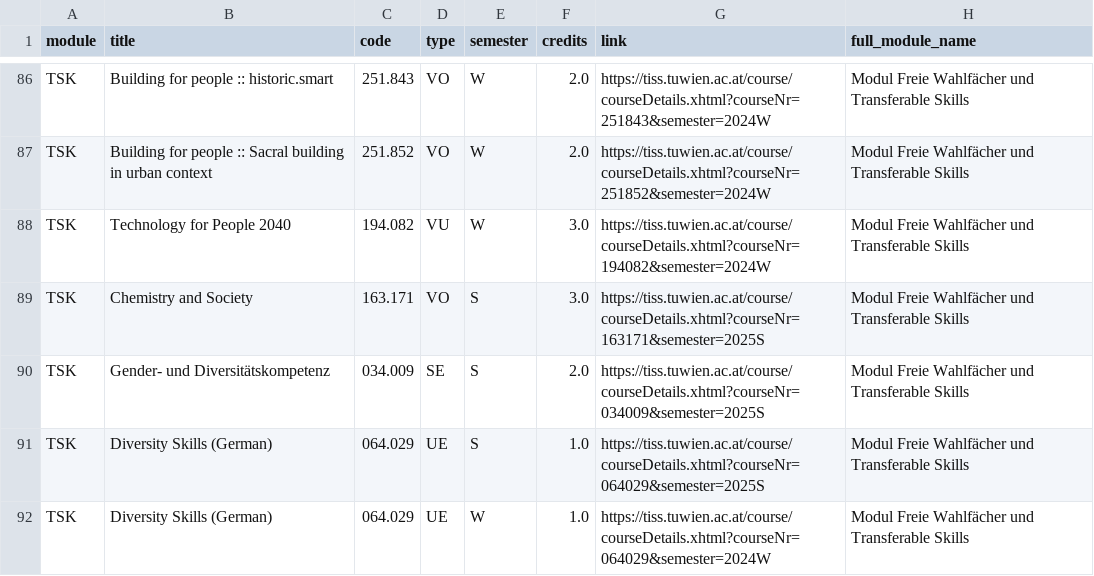
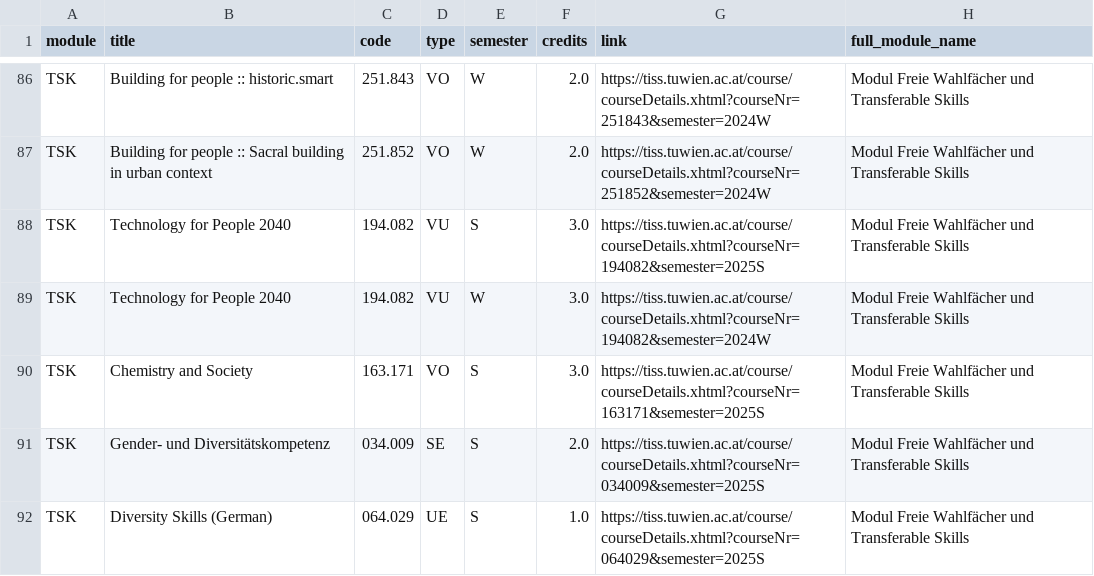
Before and after one commit to Emile-Jn/tiss-curriculum-scraper, a TSV file: curriculum.tsv, drawn as a sheet; only a part is shown, gaps mark what is left out; the shorter side is filled out with more unchanged rows; the diff names each change by its address in the sheet, - before the commit and + after, or states it on an @@ line.

```diff
--- a/curriculum.tsv
+++ b/curriculum.tsv
+row 88: TSK | Technology for People 2040 | 194.082 | VU | S | 3.0 | https://tiss.tuwien.ac.at/course/courseDetails.xhtml?courseNr=194082&semester=2025S | Modul Freie Wahlfächer und Transferable Skills
```
